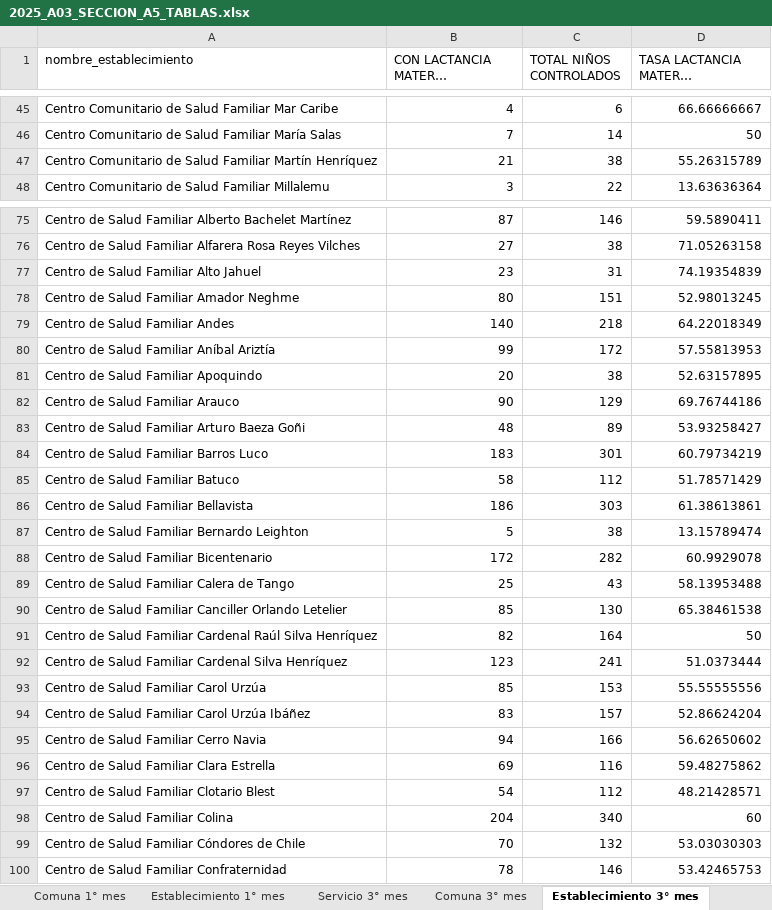
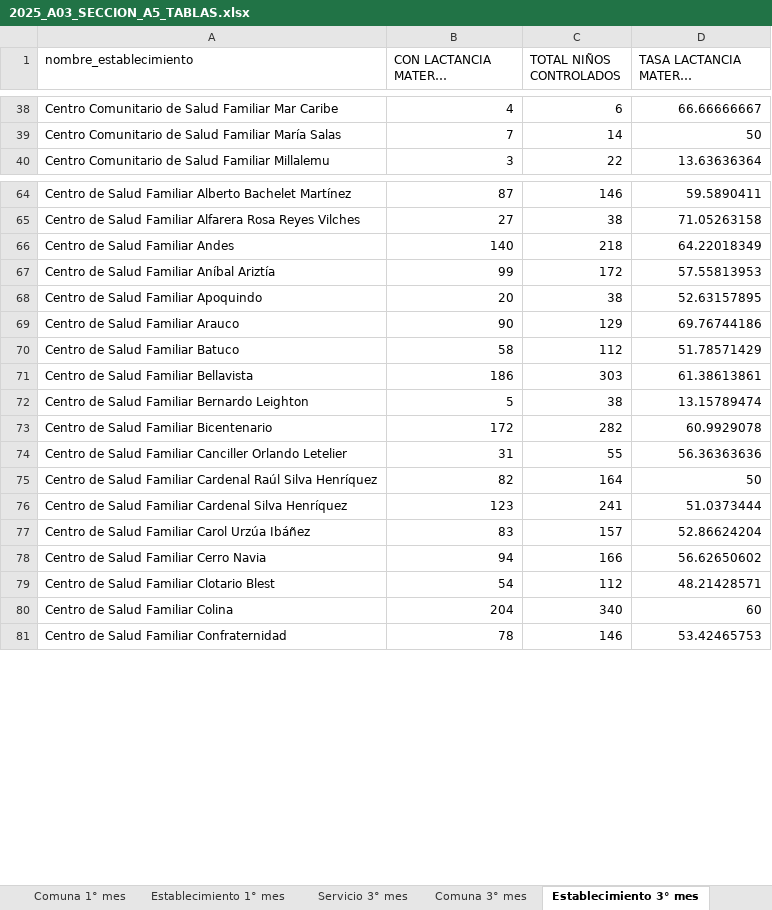
Before and after one commit to santiagofh/REM-Lactancia, an Excel workbook: output/2025_A03_SECCION_A5_TABLAS.xlsx, sheet Establecimiento 3° mes, drawn as a sheet; only a part is shown, gaps mark what is left out; long unchanged cells end in …; values as stored, in another font and other column widths than the file's, no cell formats; removed rows and columns are numbered as before the commit, all else as after; the diff covers the shown part only; the diff names each change by its address in the sheet, - before the commit and + after, or states it on an @@ line.

```diff
--- a/output/2025_A03_SECCION_A5_TABLAS.xlsx (sheet Establecimiento 3° mes)
+++ b/output/2025_A03_SECCION_A5_TABLAS.xlsx (sheet Establecimiento 3° mes)
-row 47: Centro Comunitario de Salud Familiar Martín Henríquez | 21 | 38 | 55.26315789
-row 77: Centro de Salud Familiar Alto Jahuel | 23 | 31 | 74.19354839
-row 78: Centro de Salud Familiar Amador Neghme | 80 | 151 | 52.98013245
-row 83: Centro de Salud Familiar Arturo Baeza Goñi | 48 | 89 | 53.93258427
-row 84: Centro de Salud Familiar Barros Luco | 183 | 301 | 60.79734219
-row 89: Centro de Salud Familiar Calera de Tango | 25 | 43 | 58.13953488
-B74 (CON LACTANCIA MATERNA EXCLUSIVA): 85
+B74 (CON LACTANCIA MATERNA EXCLUSIVA): 31
-C74 (TOTAL NIÑOS CONTROLADOS): 130
+C74 (TOTAL NIÑOS CONTROLADOS): 55
-D74 (TASA LACTANCIA MATERNA EXCLUSIVA): 65.38461538
+D74 (TASA LACTANCIA MATERNA EXCLUSIVA): 56.36363636
-row 93: Centro de Salud Familiar Carol Urzúa | 85 | 153 | 55.55555556
-row 96: Centro de Salud Familiar Clara Estrella | 69 | 116 | 59.48275862
-row 99: Centro de Salud Familiar Cóndores de Chile | 70 | 132 | 53.03030303
```
Also changed, not shown: 40 removed rows and 23 edited cells elsewhere in this sheet, sheet Establecimiento 6° mes, sheet Establecimiento 1° mes, sheet Comuna 6° mes, sheet Comuna 3° mes, sheet Comuna 1° mes, sheet Servicio 6° mes, 2 more sheets, cell formats, output/2024_A04_SECCION_L_TABLAS.xlsx, output/2025_A03_SECCION_A5.xlsx, 19 other files.
